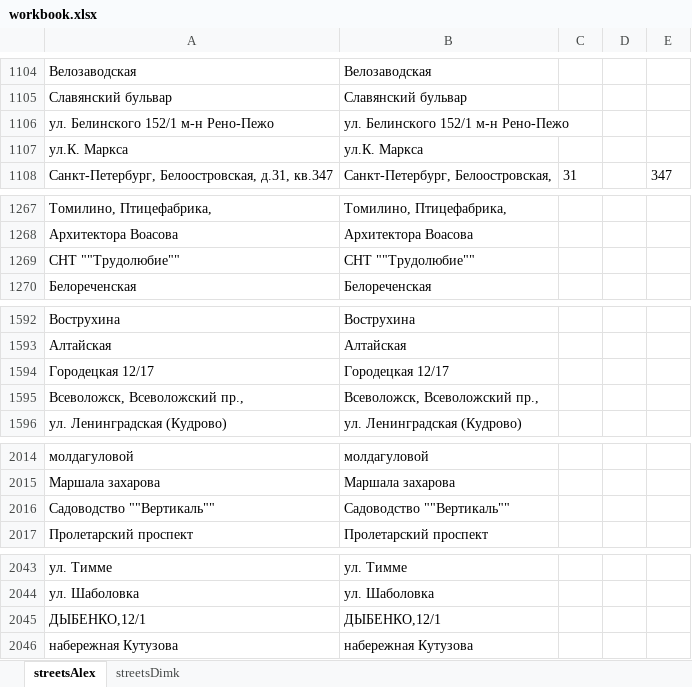
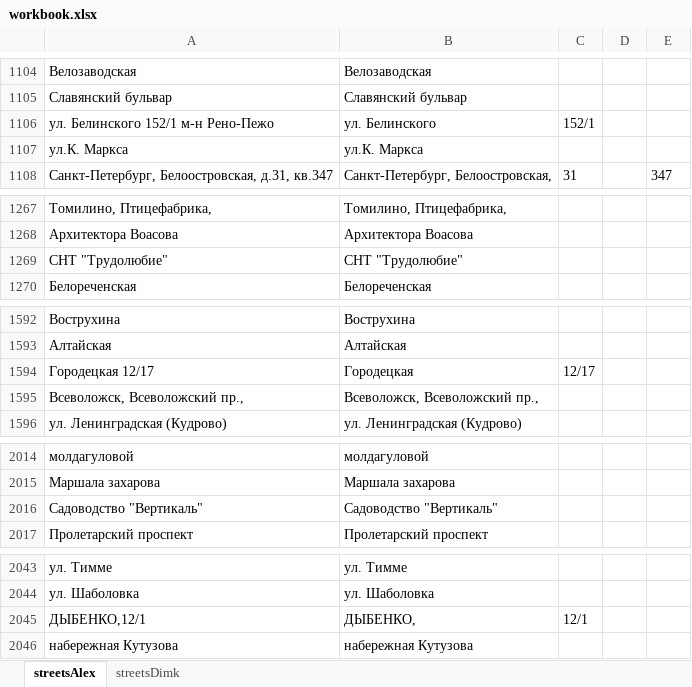
Before and after one commit to ezikvice/experiments, an Excel workbook: workbook.xlsx, sheet streetsAlex, drawn as a sheet; only a part is shown, gaps mark what is left out; values as stored, in another font and other column widths than the file's, no borders; the diff covers the shown part only; the diff names each change by its address in the sheet, - before the commit and + after, or states it on an @@ line.

```diff
--- a/workbook.xlsx (sheet streetsAlex)
+++ b/workbook.xlsx (sheet streetsAlex)
-B1106: ул. Белинского 152/1 м-н Рено-Пежо
+B1106: ул. Белинского
-C1106: (empty)
+C1106: 152/1
-A1269: СНТ ""Трудолюбие""
+A1269: СНТ "Трудолюбие"
-B1269: СНТ ""Трудолюбие""
+B1269: СНТ "Трудолюбие"
-B1594: Городецкая 12/17
+B1594: Городецкая
-C1594: (empty)
+C1594: 12/17
-A2016: Садоводство ""Вертикаль""
+A2016: Садоводство "Вертикаль"
-B2016: Садоводство ""Вертикаль""
+B2016: Садоводство "Вертикаль"
-B2045: ДЫБЕНКО,12/1
+B2045: ДЫБЕНКО,
-C2045: (empty)
+C2045: 12/1
```
Also changed, not shown: 3 added rows, 3 removed rows and 173 edited cells elsewhere in this sheet, sheet streetsDimk, 2 other files.
